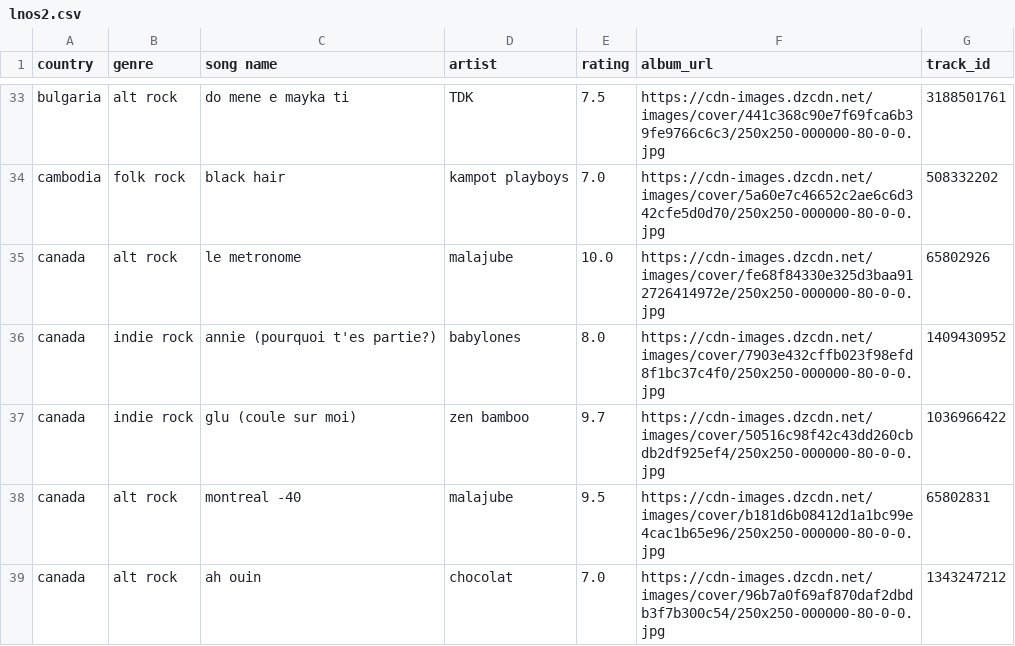
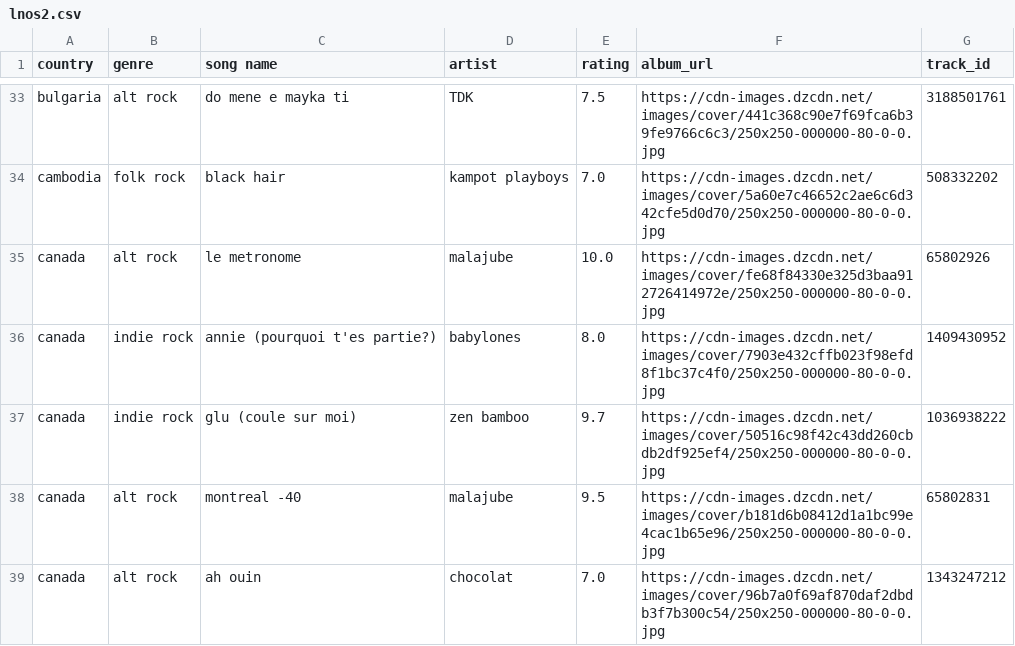
Before and after one commit to saladchalice/Alt-Around-the-World, a CSV file: data/lnos2.csv, drawn as a sheet; only a part is shown, gaps mark what is left out; the diff covers the shown part only.

```diff
--- a/data/lnos2.csv
+++ b/data/lnos2.csv
@@ -36,3 +36,3 @@ canada,alt rock,le metronome,malajube,10.0,https://cdn-images.dzcdn.net/images/c
 canada,indie rock,annie (pourquoi t'es partie?),babylones,8.0,https://cdn-images.dzcdn.net/images/cover/7903e432cffb023f98efd8f1bc37c4f0/250x250-000000-80-0-0.jpg,1409430952
-canada,indie rock,glu (coule sur moi),zen bamboo,9.7,https://cdn-images.dzcdn.net/images/cover/50516c98f42c43dd260cbdb2df925ef4/250x250-000000-80-0-0.jpg,1036966422
+canada,indie rock,glu (coule sur moi),zen bamboo,9.7,https://cdn-images.dzcdn.net/images/cover/50516c98f42c43dd260cbdb2df925ef4/250x250-000000-80-0-0.jpg,1036938222
 canada,alt rock,montreal -40,malajube,9.5,https://cdn-images.dzcdn.net/images/cover/b181d6b08412d1a1bc99e4cac1b65e96/250x250-000000-80-0-0.jpg,65802831
```
Also changed, not shown: 13 edited cells elsewhere in this file, 1 other file.
